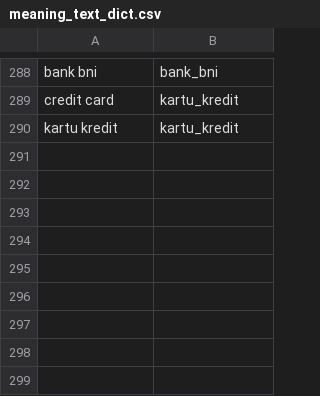
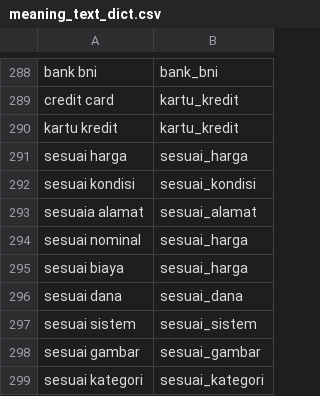
Before and after one commit to wisnukurniawan/topic-modeling-chat-message, a CSV file: resource/meaning_text_dict.csv, drawn as a sheet; only a part is shown, gaps mark what is left out; the diff names each change by its address in the sheet, - before the commit and + after, or states it on an @@ line.

Commit message:
Update meaning words

```diff
--- a/resource/meaning_text_dict.csv
+++ b/resource/meaning_text_dict.csv
+row 291: sesuai harga | sesuai_harga
+row 292: sesuai kondisi | sesuai_kondisi
+row 293: sesuaia alamat | sesuai_alamat
+row 294: sesuai nominal | sesuai_harga
+row 295: sesuai biaya | sesuai_harga
+row 296: sesuai dana | sesuai_dana
+row 297: sesuai sistem | sesuai_sistem
+row 298: sesuai gambar | sesuai_gambar
+row 299: sesuai kategori | sesuai_kategori
```
